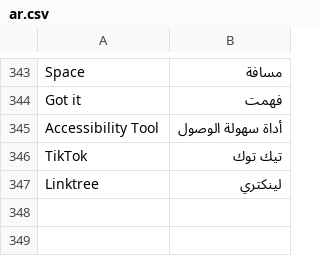
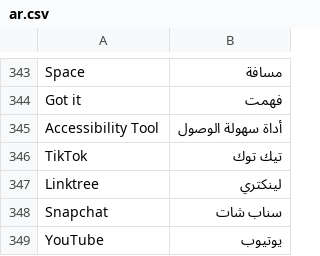
Before and after one commit to QualityPoint/pestcontrol, a CSV file: pestcontrol/translations/ar.csv, drawn as a sheet; only a part is shown, gaps mark what is left out.

Commit message:
feat: Add social media links for Snapchat and YouTube, update existing URLs in website settings

```diff
--- a/pestcontrol/translations/ar.csv
+++ b/pestcontrol/translations/ar.csv
@@ -347 +347,3 @@ TikTok,تيك توك
 Linktree,لينكتري
+Snapchat,سناب شات
+YouTube,يوتيوب
```
Also changed, not shown: 5 other files.
